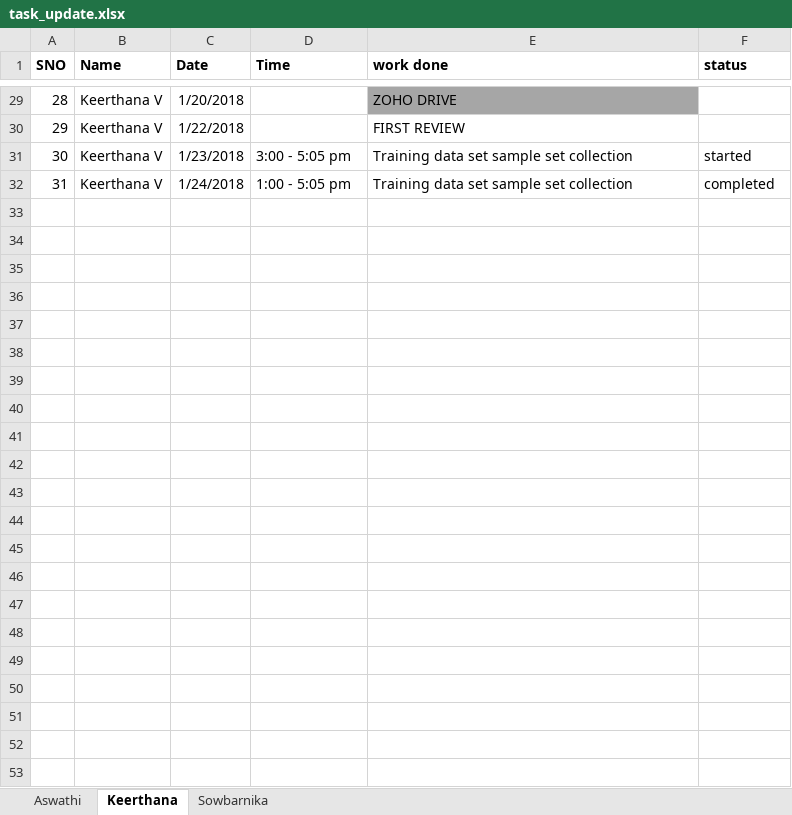
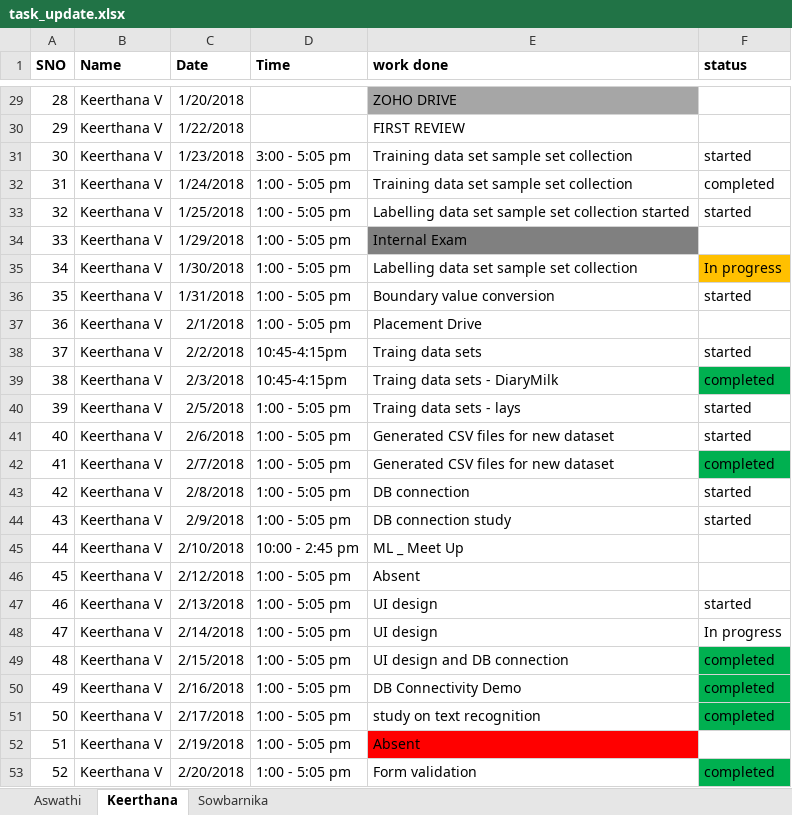
Before and after one commit to TensorPies/Object-Detection, an Excel workbook: task_update.xlsx, sheet Keerthana, drawn as a sheet; only a part is shown, gaps mark what is left out; values as stored, in another font and other column widths than the file's, no borders; the diff names each change by its address in the sheet, - before the commit and + after, or states it on an @@ line.

```diff
--- a/task_update.xlsx (sheet Keerthana)
+++ b/task_update.xlsx (sheet Keerthana)
+row 33: 32 | Keerthana V | 1/25/2018 | 1:00 - 5:05 pm | Labelling data set sample set collection started | started
+row 34: 33 | Keerthana V | 1/29/2018 | 1:00 - 5:05 pm | Internal Exam
+row 35: 34 | Keerthana V | 1/30/2018 | 1:00 - 5:05 pm | Labelling data set sample set collection | In progress
+row 36: 35 | Keerthana V | 1/31/2018 | 1:00 - 5:05 pm | Boundary value conversion | started
+row 37: 36 | Keerthana V | 2/1/2018 | 1:00 - 5:05 pm | Placement Drive
+row 38: 37 | Keerthana V | 2/2/2018 | 10:45-4:15pm | Traing data sets | started
+row 39: 38 | Keerthana V | 2/3/2018 | 10:45-4:15pm | Traing data sets - DiaryMilk | completed
+row 40: 39 | Keerthana V | 2/5/2018 | 1:00 - 5:05 pm | Traing data sets - lays | started
+row 41: 40 | Keerthana V | 2/6/2018 | 1:00 - 5:05 pm | Generated CSV files for new dataset | started
+row 42: 41 | Keerthana V | 2/7/2018 | 1:00 - 5:05 pm | Generated CSV files for new dataset | completed
+row 43: 42 | Keerthana V | 2/8/2018 | 1:00 - 5:05 pm | DB connection | started
+row 44: 43 | Keerthana V | 2/9/2018 | 1:00 - 5:05 pm | DB connection study | started
+row 45: 44 | Keerthana V | 2/10/2018 | 10:00 - 2:45 pm | ML _ Meet Up
+row 46: 45 | Keerthana V | 2/12/2018 | 1:00 - 5:05 pm | Absent
+row 47: 46 | Keerthana V | 2/13/2018 | 1:00 - 5:05 pm | UI design | started
+row 48: 47 | Keerthana V | 2/14/2018 | 1:00 - 5:05 pm | UI design | In progress
+row 49: 48 | Keerthana V | 2/15/2018 | 1:00 - 5:05 pm | UI design and DB connection | completed
+row 50: 49 | Keerthana V | 2/16/2018 | 1:00 - 5:05 pm | DB Connectivity Demo | completed
+row 51: 50 | Keerthana V | 2/17/2018 | 1:00 - 5:05 pm | study on text recognition | completed
+row 52: 51 | Keerthana V | 2/19/2018 | 1:00 - 5:05 pm | Absent
+row 53: 52 | Keerthana V | 2/20/2018 | 1:00 - 5:05 pm | Form validation | completed
```
Also changed, not shown: sheet Aswathi, sheet Sowbarnika.
